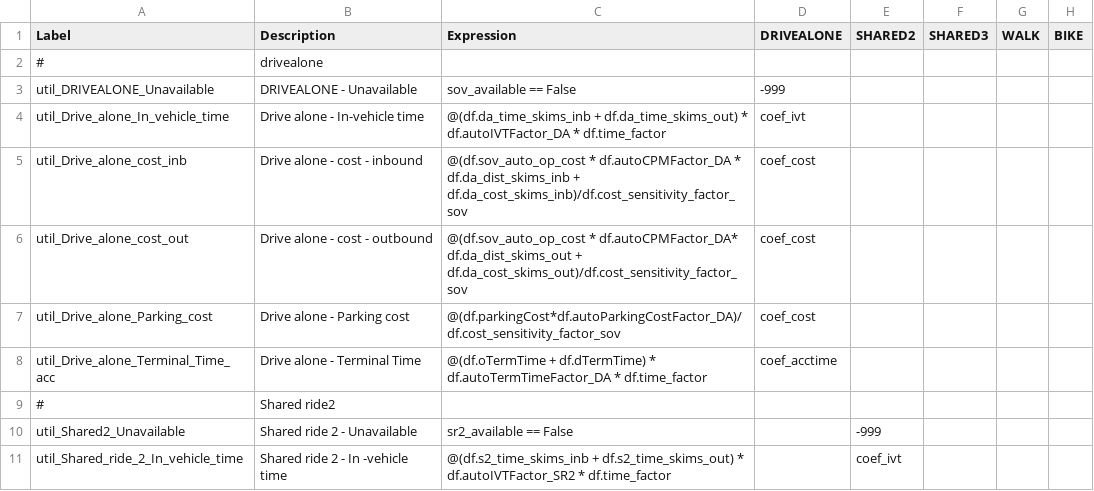
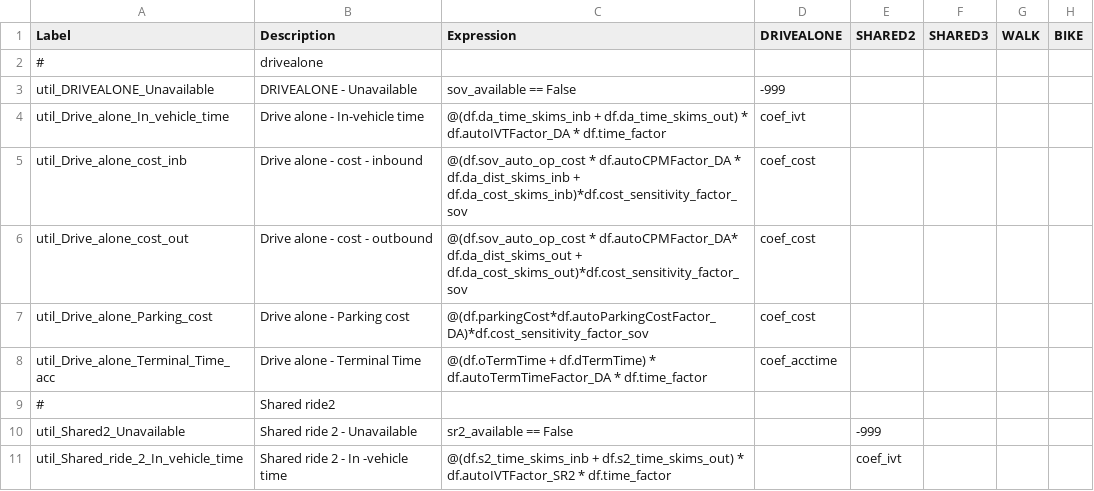
Before and after one commit to RSGInc/SimOR, a CSV file: resident/configs/tour_mode_choice.csv, drawn as a sheet; only a part is shown; the diff covers the shown part only; the diff names each change by its address in the sheet, - before the commit and + after, or states it on an @@ line.

```diff
--- a/resident/configs/tour_mode_choice.csv
+++ b/resident/configs/tour_mode_choice.csv
-C5 (Expression): …df.da_dist_skims_inb + df.da_cost_skims_inb)/df.cost_sensitivity_factor_sov
+C5 (Expression): …df.da_dist_skims_inb + df.da_cost_skims_inb)*df.cost_sensitivity_factor_sov
-C6 (Expression): …df.da_dist_skims_out + df.da_cost_skims_out)/df.cost_sensitivity_factor_sov
+C6 (Expression): …df.da_dist_skims_out + df.da_cost_skims_out)*df.cost_sensitivity_factor_sov
-C7 (Expression): @(df.parkingCost*df.autoParkingCostFactor_DA)/df.cost_sensitivity_factor_sov
+C7 (Expression): @(df.parkingCost*df.autoParkingCostFactor_DA)*df.cost_sensitivity_factor_sov
```
Also changed, not shown: 20 edited cells elsewhere in this file, resident/configs/tour_mode_choice_annotate_choosers_preprocessor.csv, resident/configs/trip_mode_choice.csv.
